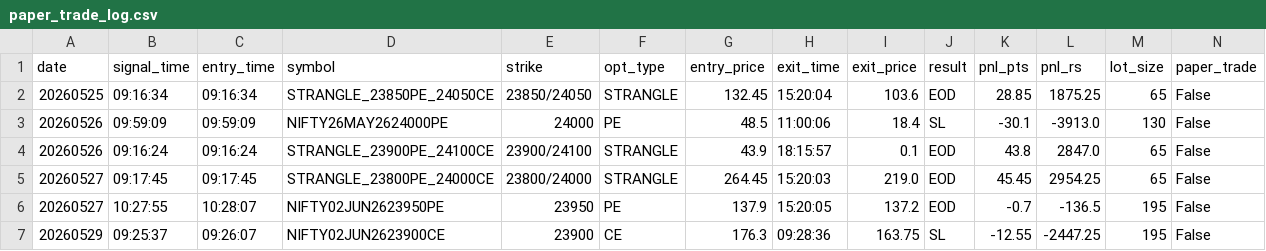
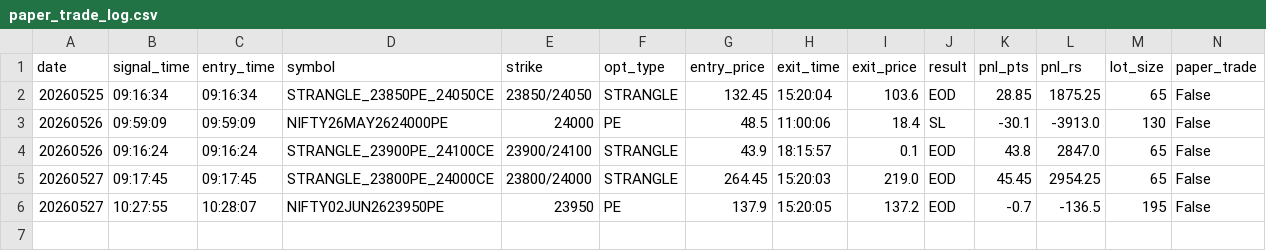
Before and after one commit to maniraja5599/fifto-nifty-buy-sell-WD, a CSV file: data/paper_trade_log.csv, drawn as a sheet; only a part is shown; rows hold the shown columns only; the diff names each change by its address in the sheet, - before the commit and + after, or states it on an @@ line.

Commit message:
chore: remove incorrect BASE buy trade from paper trade log CSV

```diff
--- a/data/paper_trade_log.csv
+++ b/data/paper_trade_log.csv
-row 7: 20260529 | 09:25:37 | 09:26:07 | NIFTY02JUN2623900CE | 23900 | CE | 176.3 | 09:28:36 | 163.75 | SL | -12.55 | -2447.25 | 195 | False
```
